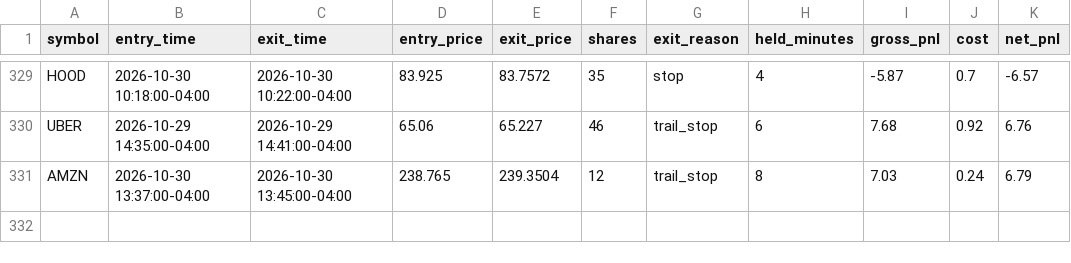
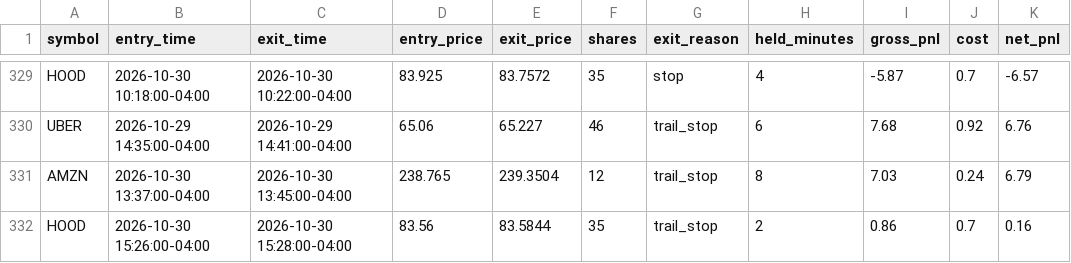
Before and after one commit to njdfan1711-cpu/Fin, a CSV file: scalping/scalp_backtest_trail_trades.csv, drawn as a sheet; only a part is shown, gaps mark what is left out; the diff names each change by its address in the sheet, - before the commit and + after, or states it on an @@ line.

```diff
--- a/scalping/scalp_backtest_trail_trades.csv
+++ b/scalping/scalp_backtest_trail_trades.csv
+row 332: HOOD | 2026-10-30 15:26:00-04:00 | 2026-10-30 15:28:00-04:00 | 83.56 | 83.5844 | 35 | trail_stop | 2 | 0.86 | 0.7 | 0.16
```
Also changed, not shown: scalping/scalp_signals_tagged.csv, 6 other files.
